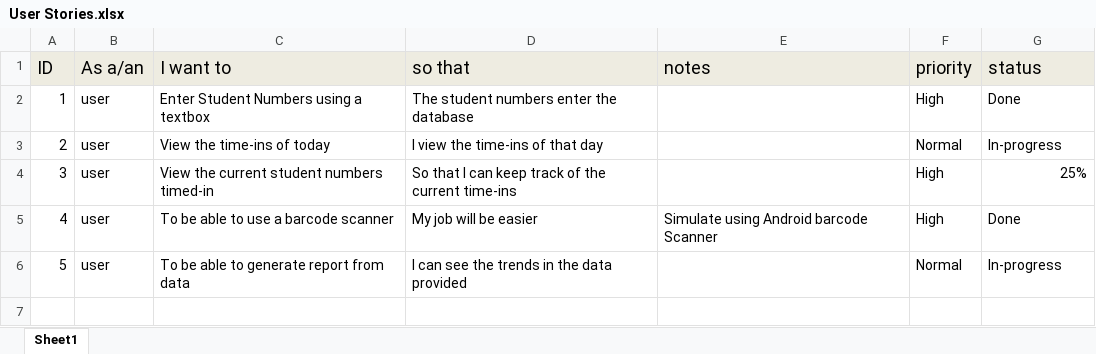
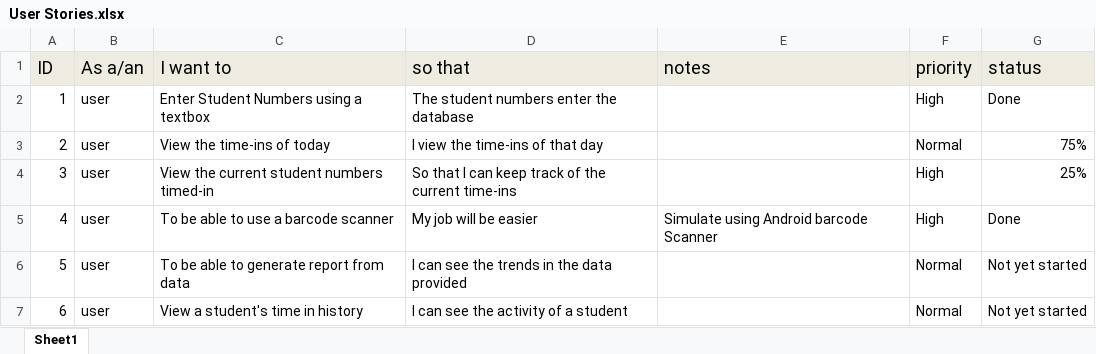
Before and after one commit to caryquibada/cmsc128, an Excel workbook: User Stories.xlsx, sheet Sheet1, drawn as a sheet; values as stored, in another font and other column widths than the file's, no borders; the diff names each change by its address in the sheet, - before the commit and + after, or states it on an @@ line.

Commit message:
updated user stories and added timeout feature

```diff
--- a/User Stories.xlsx (sheet Sheet1)
+++ b/User Stories.xlsx (sheet Sheet1)
-G3 (status): In-progress
+G3 (status): 75%
-G6 (status): In-progress
+G6 (status): Not yet started
+row 7: 6 | user | View a student's time in history | I can see the activity of a student |  | Normal | Not yet started
```
Also changed, not shown: 3 other files.
